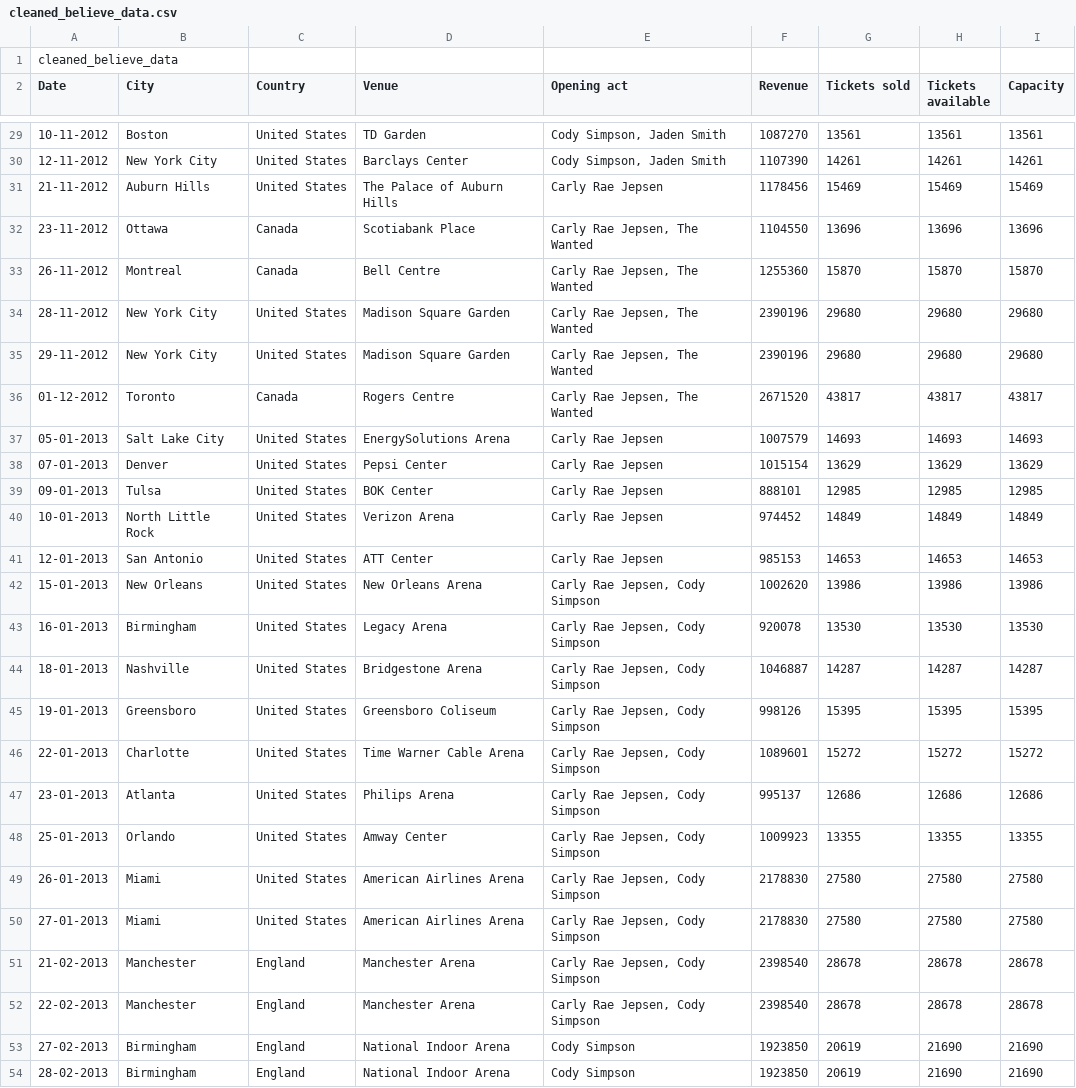
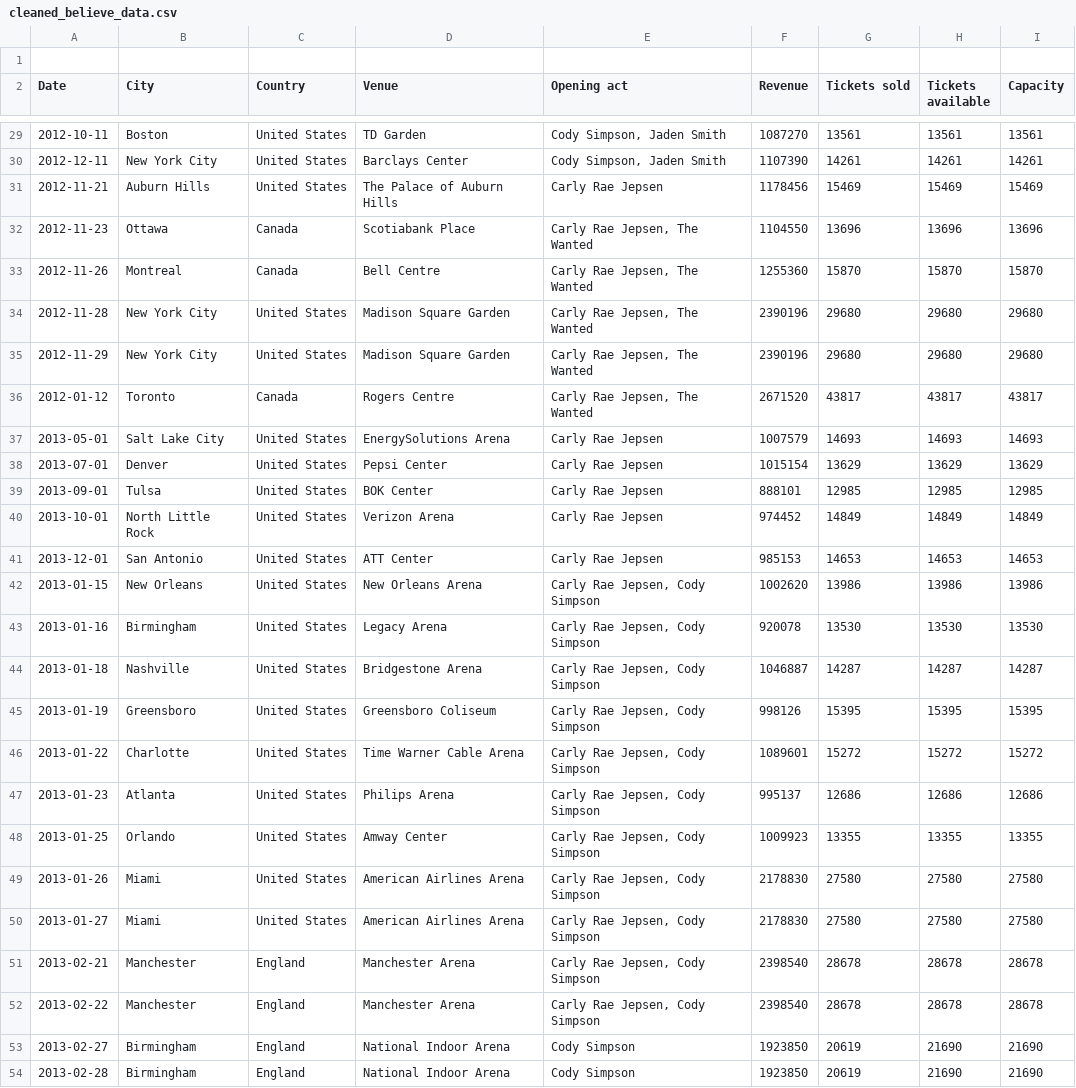
Before and after one commit to liora-symone/cfg3daatsets, a CSV file: justin/cleaned_believe_data.csv, drawn as a sheet; only a part is shown, gaps mark what is left out; the diff covers the shown part only.

```diff
--- a/justin/cleaned_believe_data.csv
+++ b/justin/cleaned_believe_data.csv
@@ -1,2 +1,2 @@
-cleaned_believe_data,,,,,,,,
+,,,,,,,,
 Date,City,Country,Venue,Opening act,Revenue,Tickets sold,Tickets available,Capacity
@@ -29,26 +29,26 @@ Date,City,Country,Venue,Opening act,Revenue,Tickets sold,Tickets available,Capac
-10-11-2012,Boston,United States,TD Garden,"Cody Simpson, Jaden Smith",1087270,13561,13561,13561
-12-11-2012,New York City,United States,Barclays Center,"Cody Simpson, Jaden Smith",1107390,14261,14261,14261
-21-11-2012,Auburn Hills,United States,The Palace of Auburn Hills,Carly Rae Jepsen,1178456,15469,15469,15469
-23-11-2012,Ottawa,Canada,Scotiabank Place,"Carly Rae Jepsen, The Wanted",1104550,13696,13696,13696
-26-11-2012,Montreal,Canada,Bell Centre,"Carly Rae Jepsen, The Wanted",1255360,15870,15870,15870
-28-11-2012,New York City,United States,Madison Square Garden,"Carly Rae Jepsen, The Wanted",2390196,29680,29680,29680
-29-11-2012,New York City,United States,Madison Square Garden,"Carly Rae Jepsen, The Wanted",2390196,29680,29680,29680
-01-12-2012,Toronto,Canada,Rogers Centre,"Carly Rae Jepsen, The Wanted",2671520,43817,43817,43817
-05-01-2013,Salt Lake City,United States,EnergySolutions Arena,Carly Rae Jepsen,1007579,14693,14693,14693
-07-01-2013,Denver,United States,Pepsi Center,Carly Rae Jepsen,1015154,13629,13629,13629
-09-01-2013,Tulsa,United States,BOK Center,Carly Rae Jepsen,888101,12985,12985,12985
-10-01-2013,North Little Rock,United States,Verizon Arena,Carly Rae Jepsen,974452,14849,14849,14849
-12-01-2013,San Antonio,United States,ATT Center,Carly Rae Jepsen,985153,14653,14653,14653
-15-01-2013,New Orleans,United States,New Orleans Arena,"Carly Rae Jepsen, Cody Simpson",1002620,13986,13986,13986
-16-01-2013,Birmingham,United States,Legacy Arena,"Carly Rae Jepsen, Cody Simpson",920078,13530,13530,13530
-18-01-2013,Nashville,United States,Bridgestone Arena,"Carly Rae Jepsen, Cody Simpson",1046887,14287,14287,14287
-19-01-2013,Greensboro,United States,Greensboro Coliseum,"Carly Rae Jepsen, Cody Simpson",998126,15395,15395,15395
-22-01-2013,Charlotte,United States,Time Warner Cable Arena,"Carly Rae Jepsen, Cody Simpson",1089601,15272,15272,15272
-23-01-2013,Atlanta,United States,Philips Arena,"Carly Rae Jepsen, Cody Simpson",995137,12686,12686,12686
-25-01-2013,Orlando,United States,Amway Center,"Carly Rae Jepsen, Cody Simpson",1009923,13355,13355,13355
-26-01-2013,Miami,United States,American Airlines Arena,"Carly Rae Jepsen, Cody Simpson",2178830,27580,27580,27580
-27-01-2013,Miami,United States,American Airlines Arena,"Carly Rae Jepsen, Cody Simpson",2178830,27580,27580,27580
-21-02-2013,Manchester,England,Manchester Arena,"Carly Rae Jepsen, Cody Simpson",2398540,28678,28678,28678
-22-02-2013,Manchester,England,Manchester Arena,"Carly Rae Jepsen, Cody Simpson",2398540,28678,28678,28678
-27-02-2013,Birmingham,England,National Indoor Arena,Cody Simpson,1923850,20619,21690,21690
-28-02-2013,Birmingham,England,National Indoor Arena,Cody Simpson,1923850,20619,21690,21690
+2012-10-11,Boston,United States,TD Garden,"Cody Simpson, Jaden Smith",1087270,13561,13561,13561
+2012-12-11,New York City,United States,Barclays Center,"Cody Simpson, Jaden Smith",1107390,14261,14261,14261
+2012-11-21,Auburn Hills,United States,The Palace of Auburn Hills,Carly Rae Jepsen,1178456,15469,15469,15469
+2012-11-23,Ottawa,Canada,Scotiabank Place,"Carly Rae Jepsen, The Wanted",1104550,13696,13696,13696
+2012-11-26,Montreal,Canada,Bell Centre,"Carly Rae Jepsen, The Wanted",1255360,15870,15870,15870
+2012-11-28,New York City,United States,Madison Square Garden,"Carly Rae Jepsen, The Wanted",2390196,29680,29680,29680
+2012-11-29,New York City,United States,Madison Square Garden,"Carly Rae Jepsen, The Wanted",2390196,29680,29680,29680
+2012-01-12,Toronto,Canada,Rogers Centre,"Carly Rae Jepsen, The Wanted",2671520,43817,43817,43817
+2013-05-01,Salt Lake City,United States,EnergySolutions Arena,Carly Rae Jepsen,1007579,14693,14693,14693
+2013-07-01,Denver,United States,Pepsi Center,Carly Rae Jepsen,1015154,13629,13629,13629
+2013-09-01,Tulsa,United States,BOK Center,Carly Rae Jepsen,888101,12985,12985,12985
+2013-10-01,North Little Rock,United States,Verizon Arena,Carly Rae Jepsen,974452,14849,14849,14849
+2013-12-01,San Antonio,United States,ATT Center,Carly Rae Jepsen,985153,14653,14653,14653
+2013-01-15,New Orleans,United States,New Orleans Arena,"Carly Rae Jepsen, Cody Simpson",1002620,13986,13986,13986
+2013-01-16,Birmingham,United States,Legacy Arena,"Carly Rae Jepsen, Cody Simpson",920078,13530,13530,13530
+2013-01-18,Nashville,United States,Bridgestone Arena,"Carly Rae Jepsen, Cody Simpson",1046887,14287,14287,14287
+2013-01-19,Greensboro,United States,Greensboro Coliseum,"Carly Rae Jepsen, Cody Simpson",998126,15395,15395,15395
+2013-01-22,Charlotte,United States,Time Warner Cable Arena,"Carly Rae Jepsen, Cody Simpson",1089601,15272,15272,15272
+2013-01-23,Atlanta,United States,Philips Arena,"Carly Rae Jepsen, Cody Simpson",995137,12686,12686,12686
+2013-01-25,Orlando,United States,Amway Center,"Carly Rae Jepsen, Cody Simpson",1009923,13355,13355,13355
+2013-01-26,Miami,United States,American Airlines Arena,"Carly Rae Jepsen, Cody Simpson",2178830,27580,27580,27580
+2013-01-27,Miami,United States,American Airlines Arena,"Carly Rae Jepsen, Cody Simpson",2178830,27580,27580,27580
+2013-02-21,Manchester,England,Manchester Arena,"Carly Rae Jepsen, Cody Simpson",2398540,28678,28678,28678
+2013-02-22,Manchester,England,Manchester Arena,"Carly Rae Jepsen, Cody Simpson",2398540,28678,28678,28678
+2013-02-27,Birmingham,England,National Indoor Arena,Cody Simpson,1923850,20619,21690,21690
+2013-02-28,Birmingham,England,National Indoor Arena,Cody Simpson,1923850,20619,21690,21690
```
Also changed, not shown: 73 edited cells elsewhere in this file.
